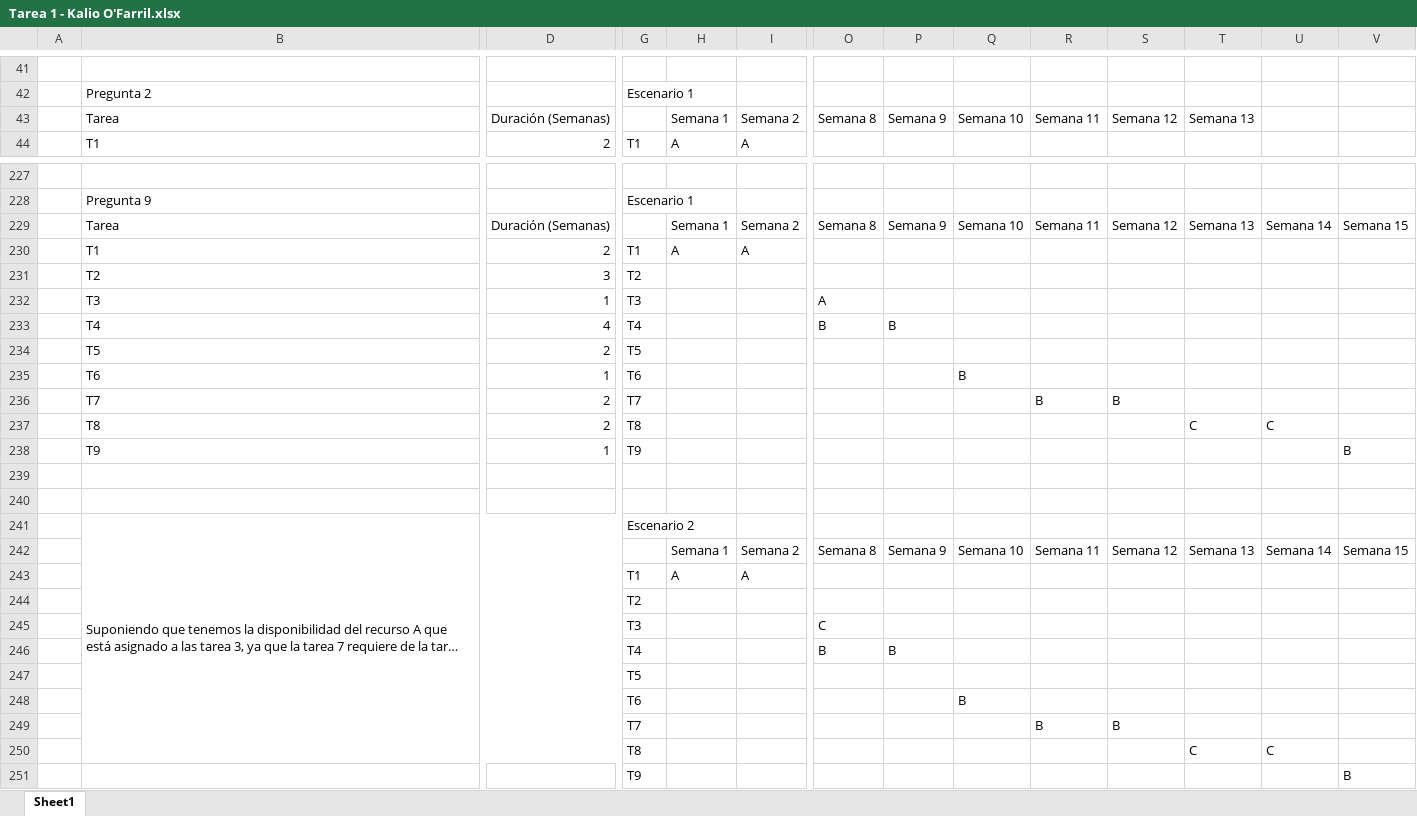
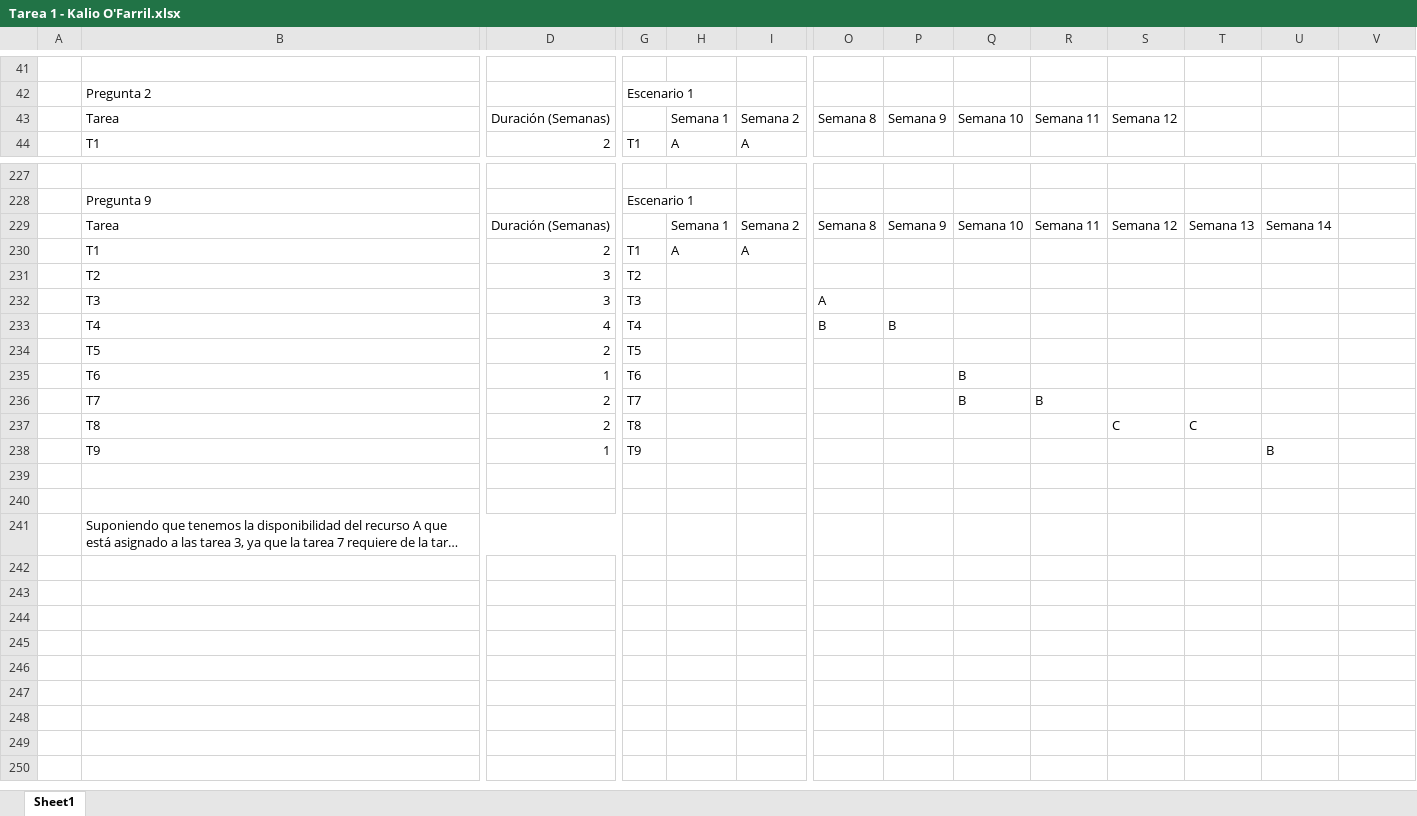
Before and after one commit to kalio-ofarril/MasterSoftware, an Excel workbook: Dirección y Gestión de Proyectos de Sotfware/Tareas/Tarea 1/Tarea 1 - Kalio O'Farril.xlsx, sheet Sheet1, drawn as a sheet; only a part is shown, gaps mark what is left out; long unchanged cells end in …; values as stored, in another font and other column widths than the file's, no cell formats; rows hold the shown columns only; the diff covers the shown part only; the diff names each change by its address in the sheet, - before the commit and + after, or states it on an @@ line.

Commit message:
Semana 1

```diff
--- a/Dirección y Gestión de Proyectos de Sotfware/Tareas/Tarea 1/Tarea 1 - Kalio O'Farril.xlsx (sheet Sheet1)
+++ b/Dirección y Gestión de Proyectos de Sotfware/Tareas/Tarea 1/Tarea 1 - Kalio O'Farril.xlsx (sheet Sheet1)
-T43: Semana 13
+T43: (empty)
-V229: Semana 15
+V229: (empty)
-D232: 1
+D232: 3
-Q236: (empty)
+Q236: B
-S236: B
+S236: (empty)
-S237: (empty)
+S237: C
-U237: C
+U237: (empty)
-U238: (empty)
+U238: B
-V238: B
+V238: (empty)
-G241: Escenario 2
+G241: (empty)
-row 242:  |  |  |  | Semana 1 | Semana 2 | Semana 8 | Semana 9 | Semana 10 | Semana 11 | Semana 12 | Semana 13 | Semana 14 | Semana 15
-row 243:  |  |  | T1 | A | A
-row 244:  |  |  | T2
-row 245:  |  |  | T3 |  |  | C
-row 246:  |  |  | T4 |  |  | B | B
-row 247:  |  |  | T5
-row 248:  |  |  | T6 |  |  |  |  | B
-row 249:  |  |  | T7 |  |  |  |  |  | B | B
-row 250:  |  |  | T8 |  |  |  |  |  |  |  | C | C
-row 251:  |  |  | T9 |  |  |  |  |  |  |  |  |  | B
```
Also changed, not shown: 73 edited cells elsewhere in this sheet, cell formats, 6 other files.
